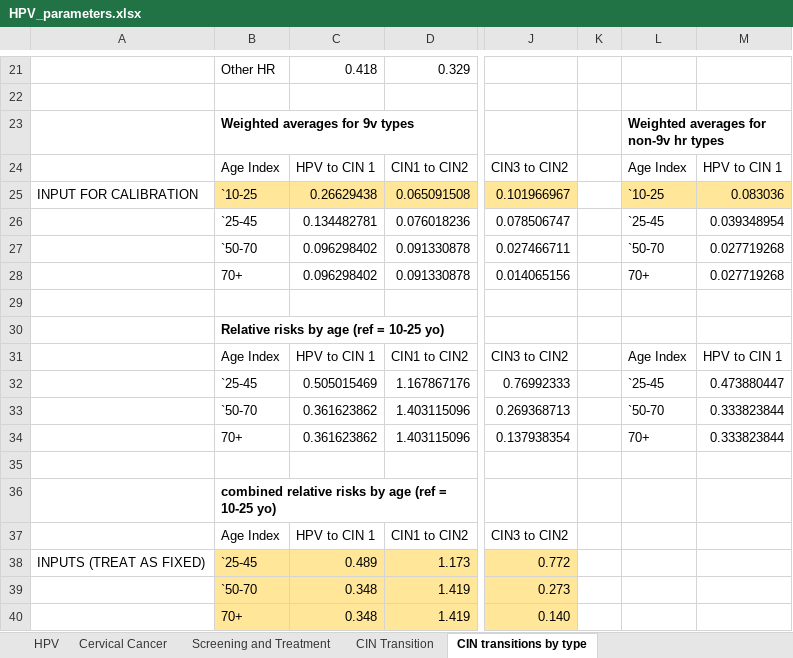
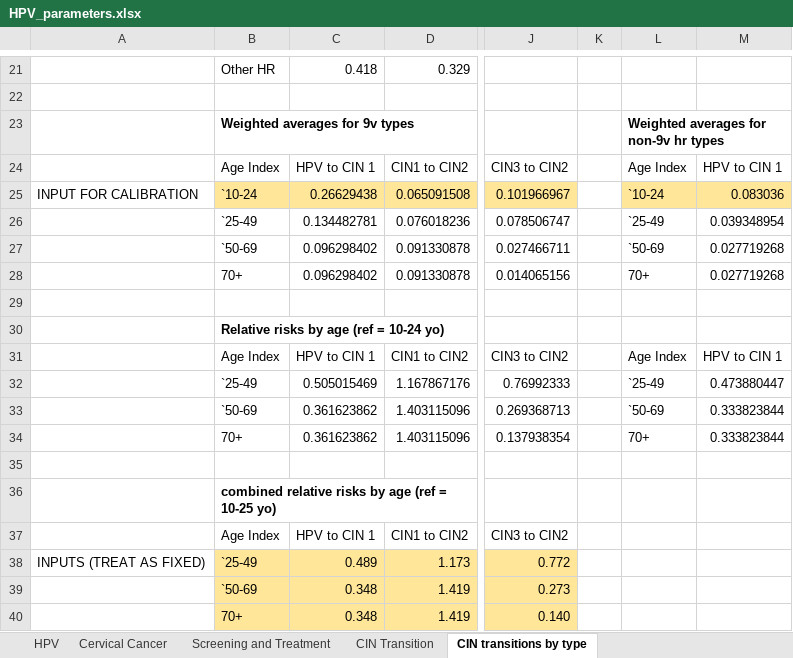
Before and after one commit to ICRC-Models/HHCoM, an Excel workbook: Config/HPV_parameters.xlsx, sheet CIN transitions by type, drawn as a sheet; only a part is shown, gaps mark what is left out; values as stored, in another font and other column widths than the file's, no borders; conditional formats not drawn; the diff names each change by its address in the sheet, - before the commit and + after, or states it on an @@ line.

Commit message:
Update age range descriptions for HPV/Cin/CC transitions to cover all ages in model.

```diff
--- a/Config/HPV_parameters.xlsx (sheet CIN transitions by type)
+++ b/Config/HPV_parameters.xlsx (sheet CIN transitions by type)
-B25: `10-25
+B25: `10-24
-L25: `10-25
+L25: `10-24
-B26: `25-45
+B26: `25-49
-L26: `25-45
+L26: `25-49
-B27: `50-70
+B27: `50-69
-L27: `50-70
+L27: `50-69
-B30: Relative risks by age (ref = 10-25 yo)
+B30: Relative risks by age (ref = 10-24 yo)
-B32: `25-45
+B32: `25-49
-L32: `25-45
+L32: `25-49
-B33: `50-70
+B33: `50-69
-L33: `50-70
+L33: `50-69
-B38: `25-45
+B38: `25-49
-B39: `50-70
+B39: `50-69
```
